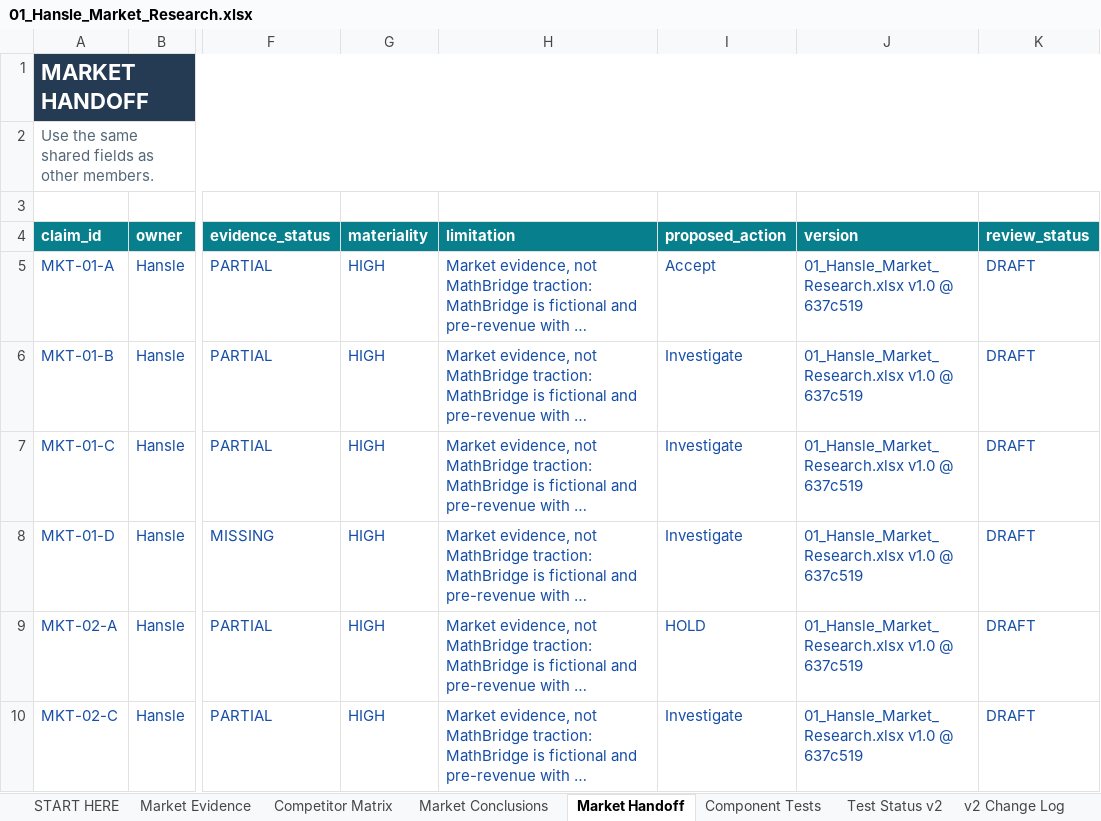
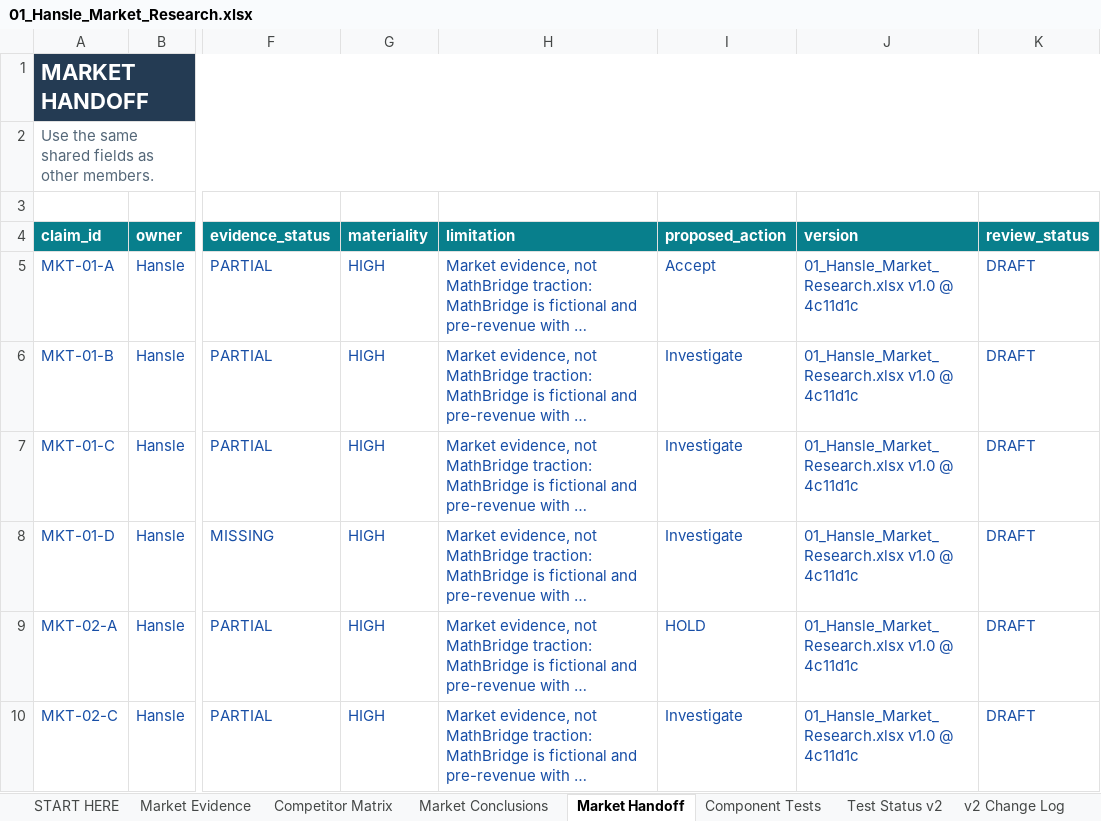
Before and after one commit to hanslelee/research-market-dump, an Excel workbook: market/out/01_Hansle_Market_Research.xlsx, sheet Market Handoff, drawn as a sheet; only a part is shown, gaps mark what is left out; long unchanged cells end in …; values as stored, in another font and other column widths than the file's, no borders; the diff names each change by its address in the sheet, - before the commit and + after, or states it on an @@ line.

```diff
--- a/market/out/01_Hansle_Market_Research.xlsx (sheet Market Handoff)
+++ b/market/out/01_Hansle_Market_Research.xlsx (sheet Market Handoff)
-J5:J10 (version): 01_Hansle_Market_Research.xlsx v1.0 @ 637c519
+J5:J10 (version): 01_Hansle_Market_Research.xlsx v1.0 @ 4c11d1c
```
Also changed, not shown: sheet Market Evidence, 4 other files.
